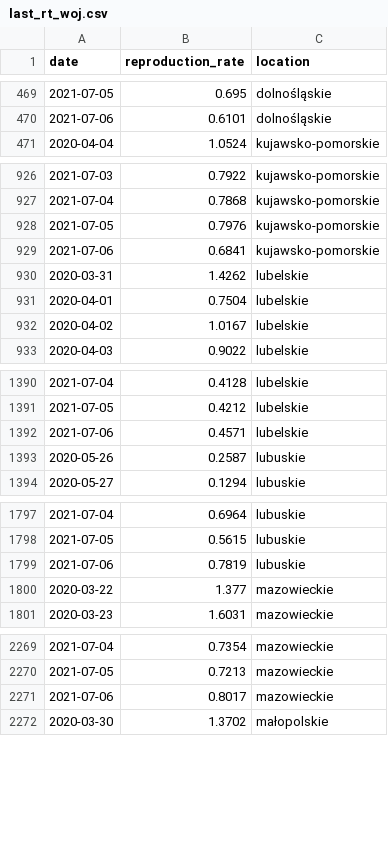
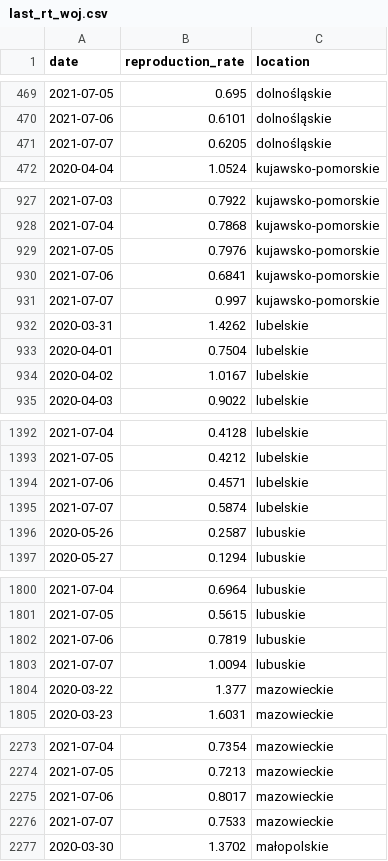
Before and after one commit to wieslawseweryn/covide, a CSV file: last/last_rt_woj.csv, drawn as a sheet; only a part is shown, gaps mark what is left out; the diff covers the shown part only; the diff names each change by its address in the sheet, - before the commit and + after, or states it on an @@ line.

```diff
--- a/last/last_rt_woj.csv
+++ b/last/last_rt_woj.csv
+row 471: 2021-07-07 | 0.6205 | dolnośląskie
+row 931: 2021-07-07 | 0.997 | kujawsko-pomorskie
+row 1395: 2021-07-07 | 0.5874 | lubelskie
+row 1803: 2021-07-07 | 1.0094 | lubuskie
+row 2276: 2021-07-07 | 0.7533 | mazowieckie
```
Also changed, not shown: 11 added rows elsewhere in this file, last/last_ewp_age.csv, last/last_mz_api_age_d.csv, 12 other files.
